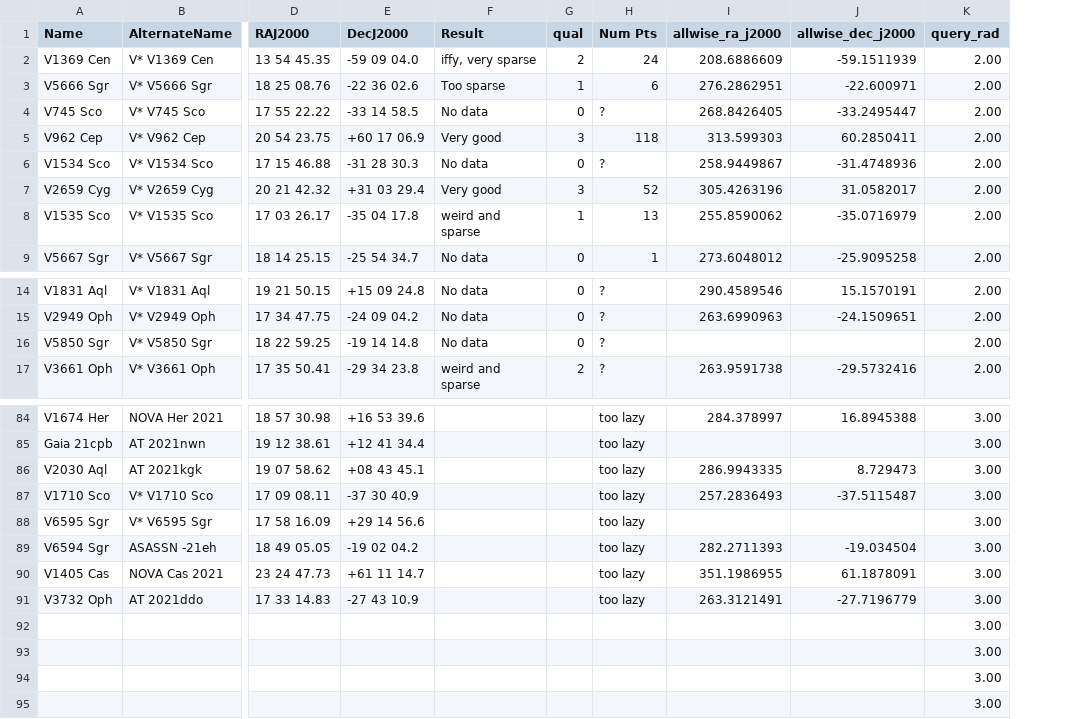
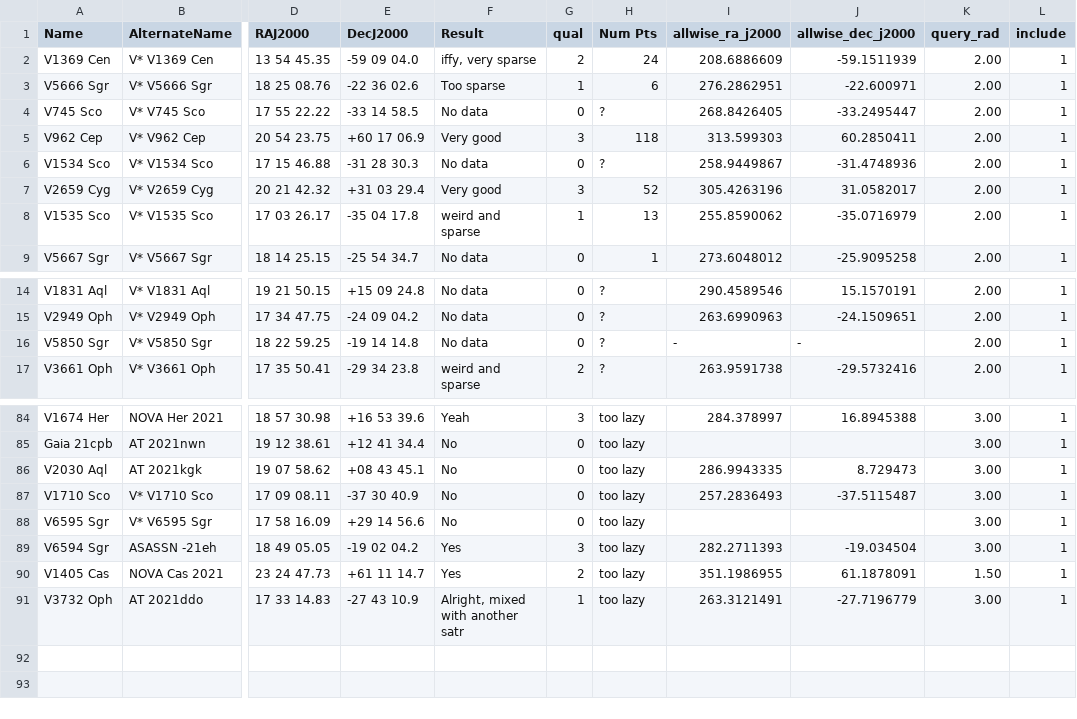
Before and after one commit to matteopaz/WISE, a CSV file: object_spreadsheets/nova.csv, drawn as a sheet; only a part is shown, gaps mark what is left out; removed rows and columns are numbered as before the commit, all else as after; rows hold the shown columns only; the diff covers the shown part only; the diff names each change by its address in the sheet, - before the commit and + after, or states it on an @@ line.

```diff
--- a/object_spreadsheets/nova.csv
+++ b/object_spreadsheets/nova.csv
+column L (include), rows 2-9: all 1; rows 14-17: all 1; rows 84-91: all 1
-I16 (allwise_ra_j2000): (empty)
+I16 (allwise_ra_j2000): -
-J16 (allwise_dec_j2000): (empty)
+J16 (allwise_dec_j2000): -
-F84 (Result): (empty)
+F84 (Result): Yeah
-G84 (qual): (empty)
+G84 (qual): 3
-F85:F88 (Result): (empty)
+F85:F88 (Result): No
-G85:G88 (qual): (empty)
+G85:G88 (qual): 0
-F89:F90 (Result): (empty)
+F89:F90 (Result): Yes
-G89 (qual): (empty)
+G89 (qual): 3
-G90 (qual): (empty)
+G90 (qual): 2
-K90 (query_rad): 3.00
+K90 (query_rad): 1.50
-F91 (Result): (empty)
+F91 (Result): Alright, mixed with another satr
-G91 (qual): (empty)
+G91 (qual): 1
-row 92:  |  |  |  |  |  |  |  |  | 3.00
-row 93:  |  |  |  |  |  |  |  |  | 3.00
-row 94:  |  |  |  |  |  |  |  |  | 3.00
-row 95:  |  |  |  |  |  |  |  |  | 3.00
```
Also changed, not shown: 61 edited cells elsewhere in this file, object_spreadsheets/null.csv, object_spreadsheets/pulsating_var.csv, 4 other files.
